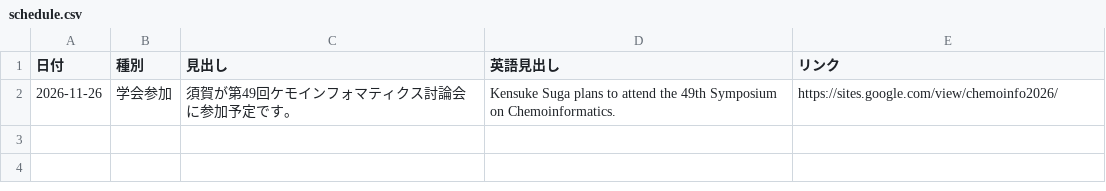
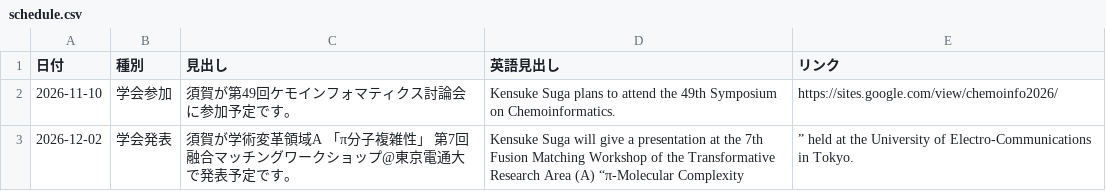
Before and after one commit to sugakgroup/sugakgroup.github.io, a CSV file: data/schedule.csv, drawn as a sheet.

Commit message:
Add new schedule entries for events in November and December

```diff
--- a/data/schedule.csv
+++ b/data/schedule.csv
@@ -1,2 +1,3 @@
 日付,種別,見出し,英語見出し,リンク
-2026-11-26,学会参加,須賀が第49回ケモインフォマティクス討論会に参加予定です。,Kensuke Suga plans to attend the 49th Symposium on Chemoinformatics.,https://sites.google.com/view/chemoinfo2026/
+2026-11-10,学会参加,須賀が第49回ケモインフォマティクス討論会に参加予定です。,Kensuke Suga plans to attend the 49th Symposium on Chemoinformatics.,https://sites.google.com/view/chemoinfo2026/
+2026-12-02,学会発表,須賀が学術変革領域A 「π分子複雑性」 第7回融合マッチングワークショップ@東京電通大で発表予定です。,Kensuke Suga will give a presentation at the 7th Fusion Matching Workshop of the Transformative Research Area (A) “π-Molecular Complexity,” held at the University of Electro-Communications in Tokyo.,
```
